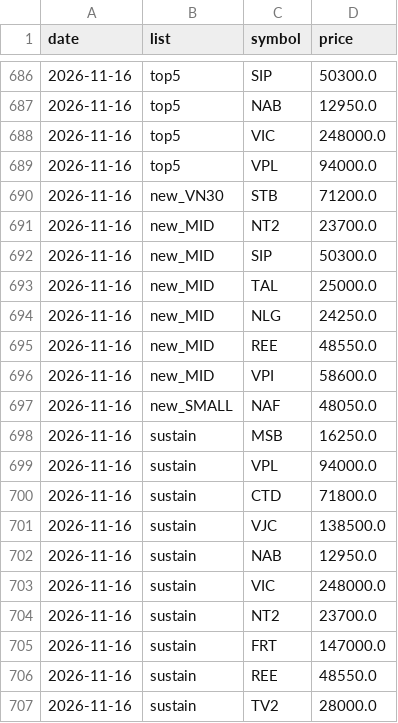
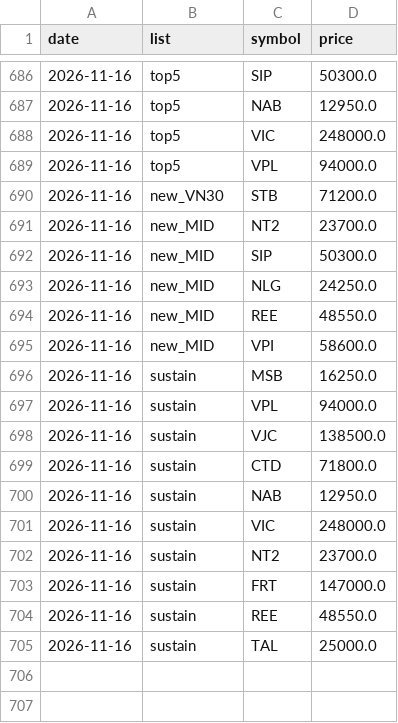
Before and after one commit to cuulv1995/cuulv-stock, a CSV file: data/signals_history.csv, drawn as a sheet; only a part is shown, gaps mark what is left out.

```diff
--- a/data/signals_history.csv
+++ b/data/signals_history.csv
@@ -692,3 +692,2 @@ date,list,symbol,price
 2026-11-16,new_MID,SIP,50300.0
-2026-11-16,new_MID,TAL,25000.0
 2026-11-16,new_MID,NLG,24250.0
@@ -696,7 +695,6 @@ date,list,symbol,price
 2026-11-16,new_MID,VPI,58600.0
-2026-11-16,new_SMALL,NAF,48050.0
 2026-11-16,sustain,MSB,16250.0
 2026-11-16,sustain,VPL,94000.0
+2026-11-16,sustain,VJC,138500.0
 2026-11-16,sustain,CTD,71800.0
-2026-11-16,sustain,VJC,138500.0
 2026-11-16,sustain,NAB,12950.0
@@ -706,2 +704,2 @@ date,list,symbol,price
 2026-11-16,sustain,REE,48550.0
-2026-11-16,sustain,TV2,28000.0
+2026-11-16,sustain,TAL,25000.0
```
Also changed, not shown: 5 other files.
